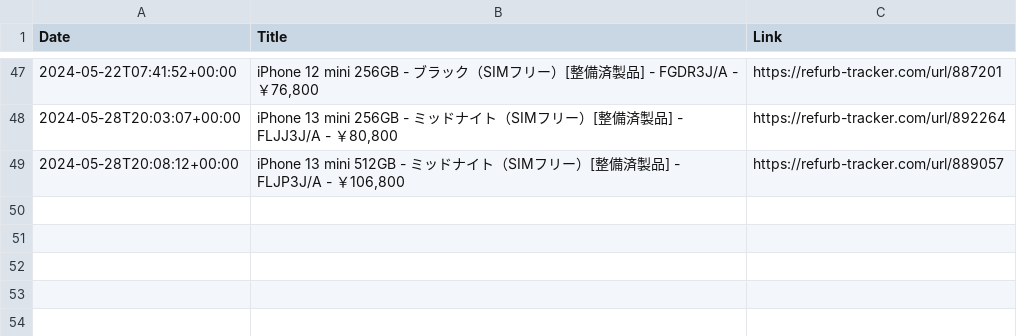
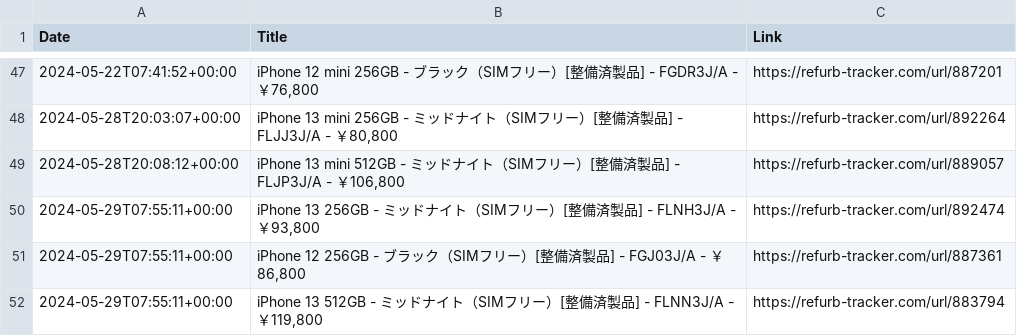
Before and after one commit to felconmar/refurb-tracker-history, a CSV file: data/jp/refurb_tracker_iphone.csv, drawn as a sheet; only a part is shown, gaps mark what is left out.

```diff
--- a/data/jp/refurb_tracker_iphone.csv
+++ b/data/jp/refurb_tracker_iphone.csv
@@ -49 +49,4 @@ Date,Title,Link
 2024-05-28T20:08:12+00:00,"iPhone 13 mini 512GB - ミッドナイト（SIMフリー）[整備済製品] - FLJP3J/A - ￥106,800",https://refurb-tracker.com/url/889057
+2024-05-29T07:55:11+00:00,"iPhone 13 256GB - ミッドナイト（SIMフリー）[整備済製品] - FLNH3J/A - ￥93,800",https://refurb-tracker.com/url/892474
+2024-05-29T07:55:11+00:00,"iPhone 12 256GB - ブラック（SIMフリー）[整備済製品] - FGJ03J/A - ￥86,800",https://refurb-tracker.com/url/887361
+2024-05-29T07:55:11+00:00,"iPhone 13 512GB - ミッドナイト（SIMフリー）[整備済製品] - FLNN3J/A - ￥119,800",https://refurb-tracker.com/url/883794
```
Also changed, not shown: data/au/refurb_tracker_macbookair.csv, data/kr/refurb_tracker_macbookpro.csv, 2 other files.
